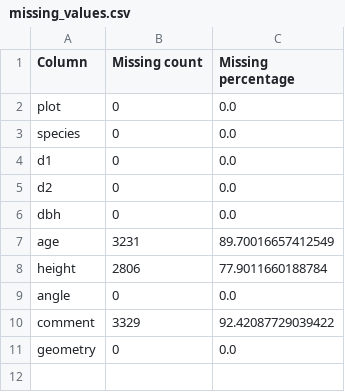
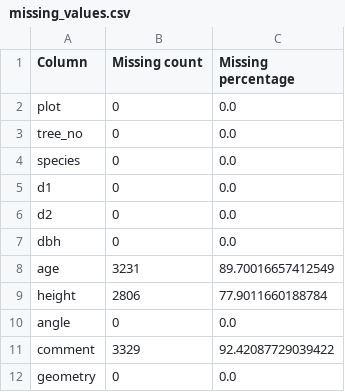
Before and after one commit to mina-naseh/lidar-point-transformer, a CSV file: logs/missing_values.csv, drawn as a sheet.

Commit message:
lmf tree detection

```diff
--- a/logs/missing_values.csv
+++ b/logs/missing_values.csv
@@ -2,2 +2,3 @@ Column,Missing count,Missing percentage
 plot,0,0.0
+tree_no,0,0.0
 species,0,0.0
```
Also changed, not shown: 40 other files.
